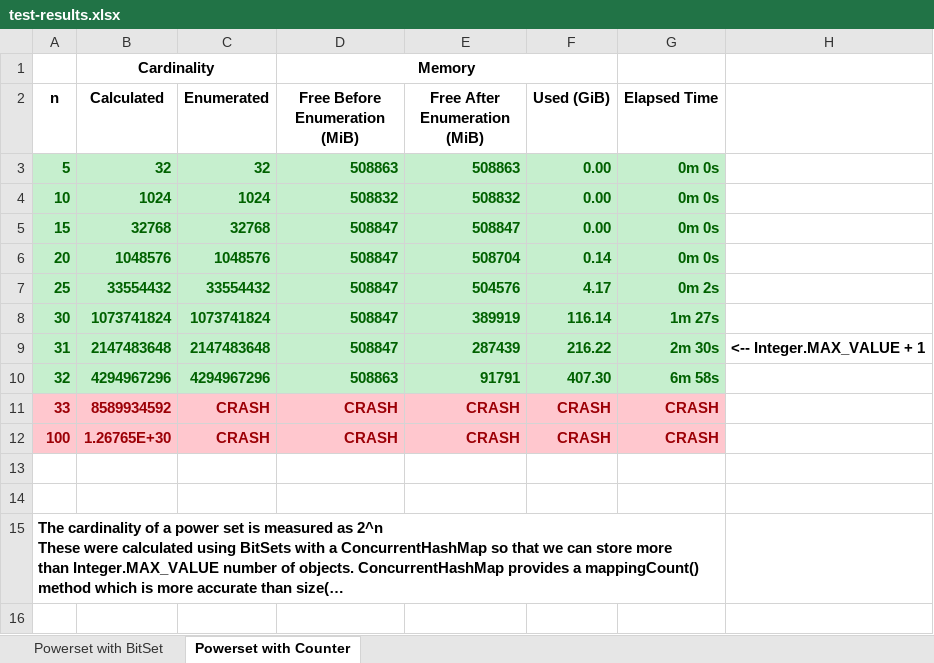
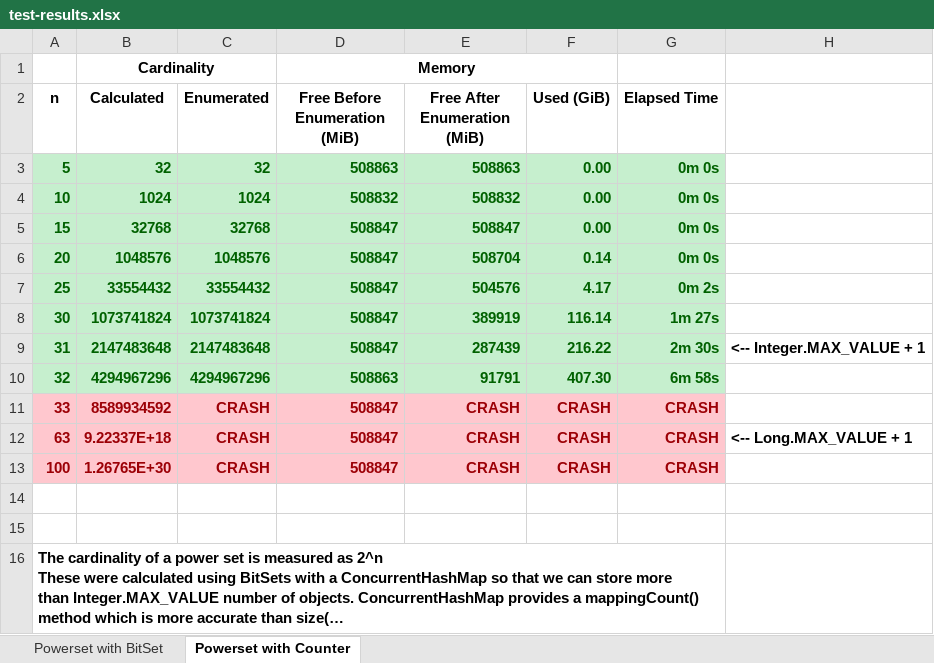
Before and after one commit to thetinkeringtypist/powerset-test, an Excel workbook: resources/test-results.xlsx, sheet Powerset with Counter, drawn as a sheet; long unchanged cells end in …; values as stored, in another font and other column widths than the file's, no borders; conditional formats not drawn; addresses are those after the commit; the diff names each change by its address in the sheet, - before the commit and + after, or states it on an @@ line.

```diff
--- a/resources/test-results.xlsx (sheet Powerset with Counter)
+++ b/resources/test-results.xlsx (sheet Powerset with Counter)
-D11 (Free Before Enumeration (MiB)): CRASH
+D11 (Free Before Enumeration (MiB)): 508847
+row 12: 63 | 9.22337E+18 | CRASH | 508847 | CRASH | CRASH | CRASH | <-- Long.MAX_VALUE + 1
-D13 (Free Before Enumeration (MiB)): CRASH
+D13 (Free Before Enumeration (MiB)): 508847
```
Also changed, not shown: sheet Powerset with BitSet, formulas that keep their value, 4 other files.
